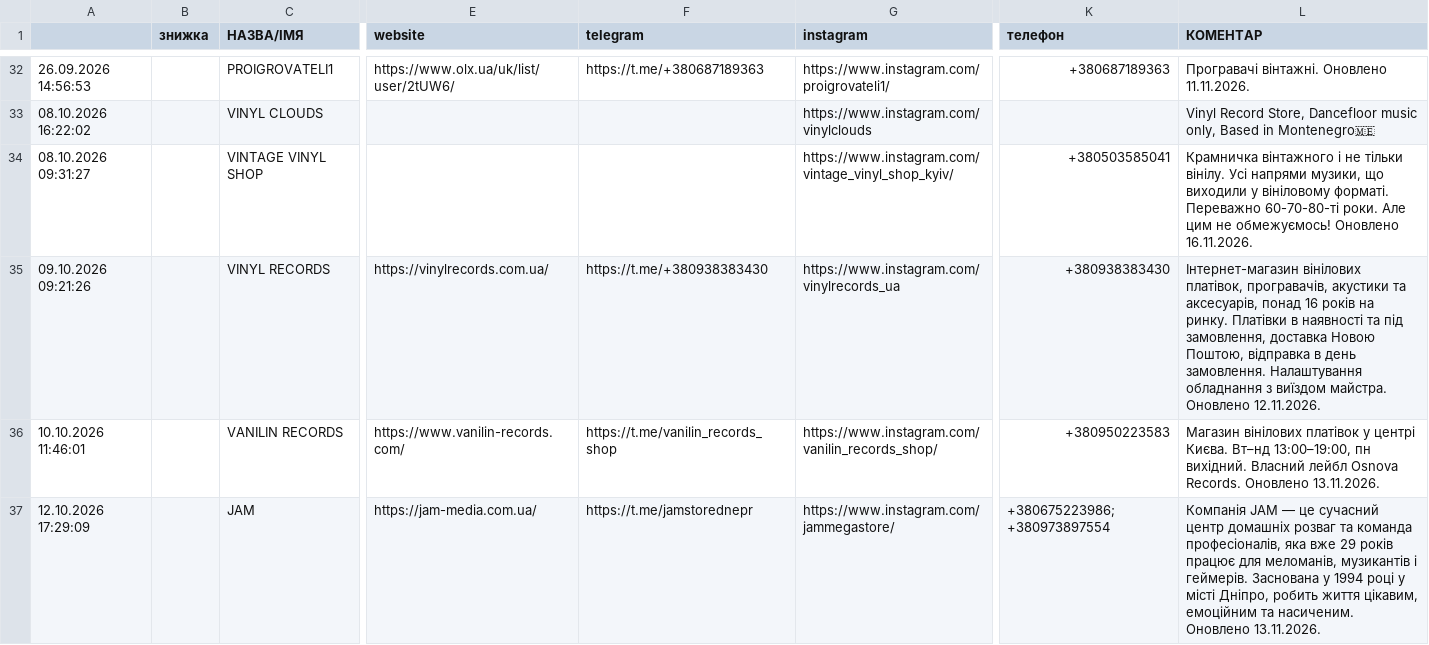
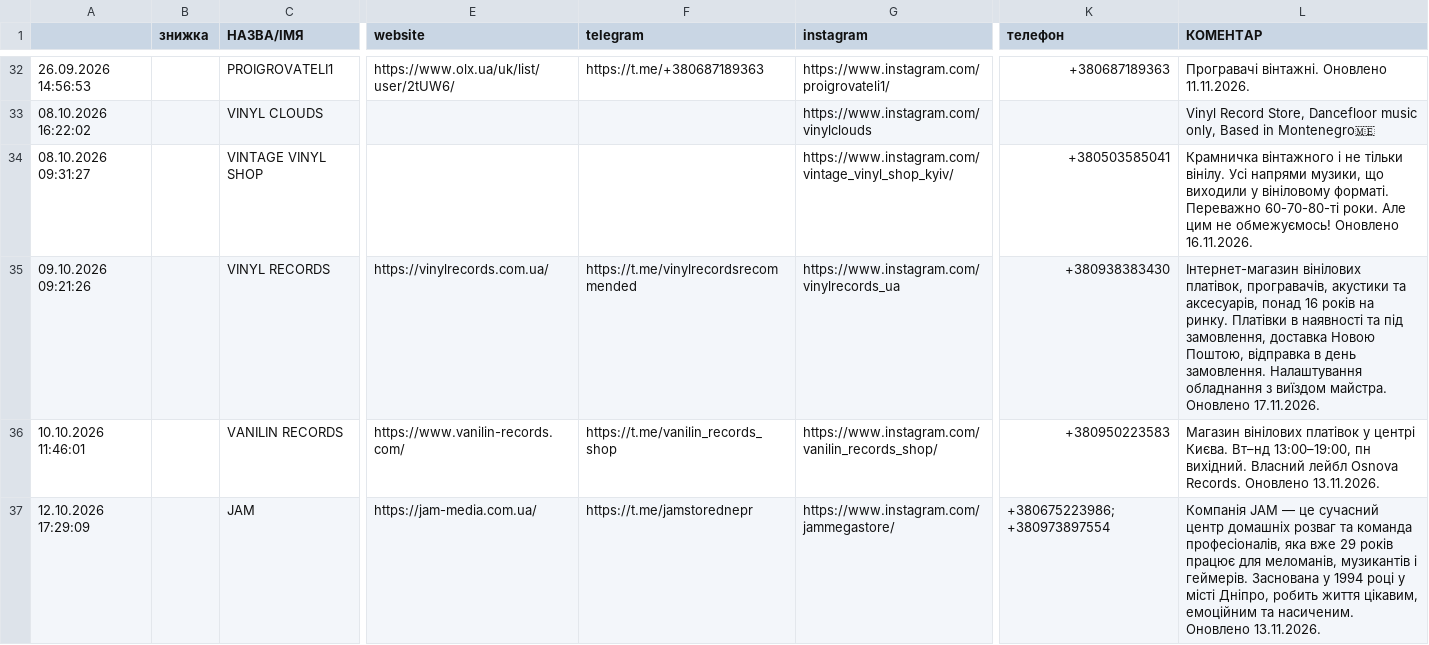
Before and after one commit to 2232344-ctrl/didvinil, a CSV file: vinyl-ukraine/data.csv, drawn as a sheet; only a part is shown, gaps mark what is left out; the diff names each change by its address in the sheet, - before the commit and + after, or states it on an @@ line.

```diff
--- a/vinyl-ukraine/data.csv
+++ b/vinyl-ukraine/data.csv
-F35 (telegram): https://t.me/+380938383430
+F35 (telegram): https://t.me/vinylrecordsrecommended
-L35 (КОМЕНТАР): …майстра. Оновлено 12.11.2026.
+L35 (КОМЕНТАР): …майстра. Оновлено 17.11.2026.
```
Also changed, not shown: 1 other file.
